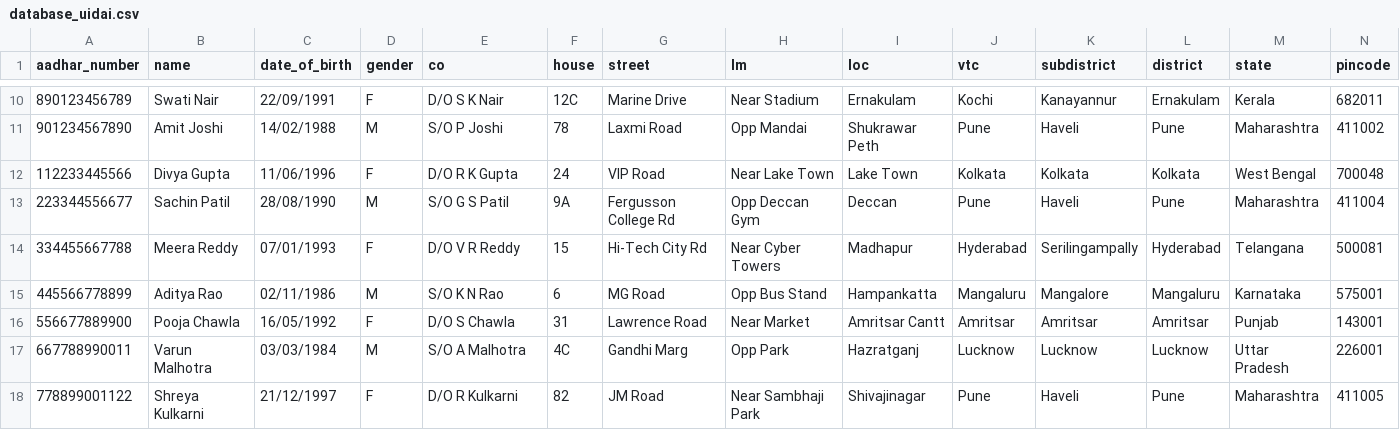
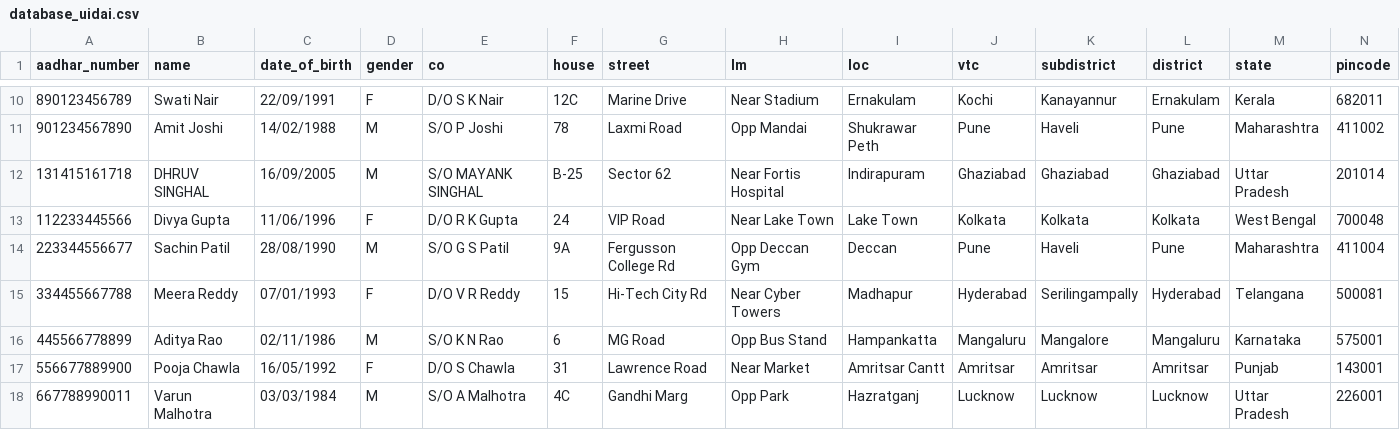
Before and after one commit to Vikas-ai56/Multi_Agent_AI_KYC_System, a CSV file: data/database_uidai.csv, drawn as a sheet; only a part is shown, gaps mark what is left out; the shorter side is filled out with more unchanged rows; rows hold the shown columns only; the diff names each change by its address in the sheet, - before the commit and + after, or states it on an @@ line.

```diff
--- a/data/database_uidai.csv
+++ b/data/database_uidai.csv
+row 12: 131415161718 | DHRUV SINGHAL | 16/09/2005 | M | S/O MAYANK SINGHAL | B-25 | Sector 62 | Near Fortis Hospital | Indirapuram | Ghaziabad | Ghaziabad | Ghaziabad | Uttar Pradesh | 201014
```
Also changed, not shown: data/database_nsdl.csv, 10 other files.
